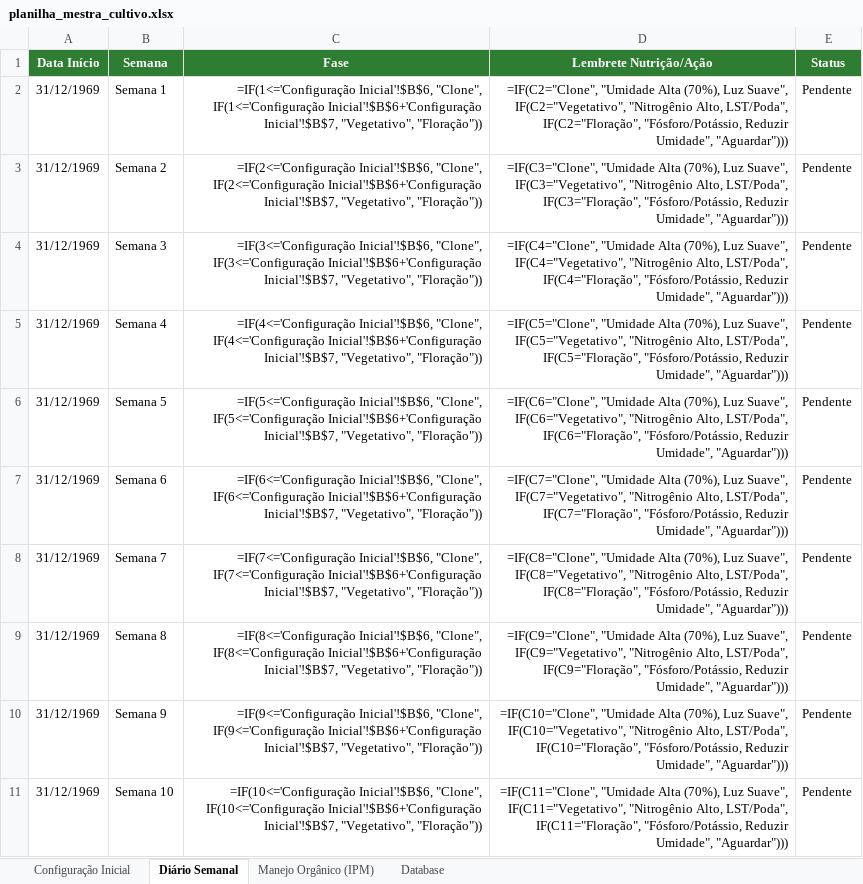
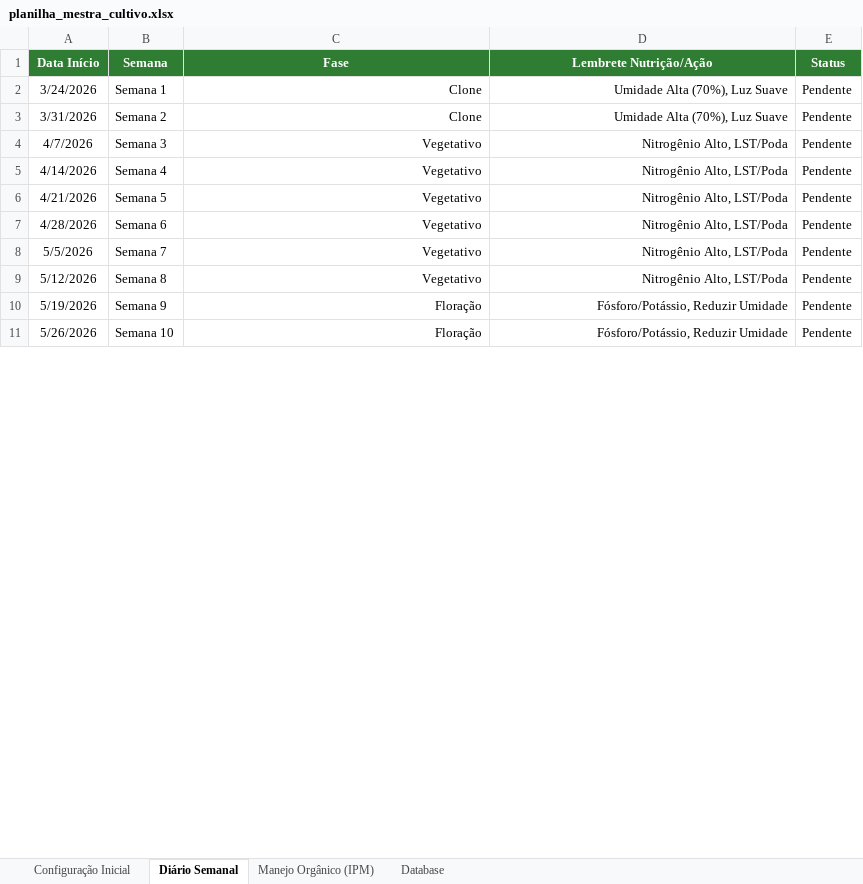
Before and after one commit to flordeminas/portal-flordeminas, an Excel workbook: assets/planilha_mestra_cultivo.xlsx, sheet Diário Semanal, drawn as a sheet; only a part is shown; values as stored, in another font and other column widths than the file's, no borders; formulas without a stored value are shown as written; the diff covers the shown part only; the diff names each change by its address in the sheet, - before the commit and + after, or states it on an @@ line.

```diff
--- a/assets/planilha_mestra_cultivo.xlsx (sheet Diário Semanal)
+++ b/assets/planilha_mestra_cultivo.xlsx (sheet Diário Semanal)
-A2 (Data Início): 31/12/1969
+A2 (Data Início): 3/24/2026
-C2 (Fase): =IF(1<='Configuração Inicial'!$B$6, "Clone", IF(1<='Configuração Inicial'!$B$6+'Configuração Inicial'!$B$7, "Vegetativo", "Floração"))
+C2 (Fase): Clone
-D2 (Lembrete Nutrição/Ação): =IF(C2="Clone", "Umidade Alta (70%), Luz Suave", IF(C2="Vegetativo", "Nitrogênio Alto, LST/Poda", IF(C2="Floração", "Fósforo/Potássio, Reduzir Umidade", "Aguardar")))
+D2 (Lembrete Nutrição/Ação): Umidade Alta (70%), Luz Suave
-A3 (Data Início): 31/12/1969
+A3 (Data Início): 3/31/2026
-C3 (Fase): =IF(2<='Configuração Inicial'!$B$6, "Clone", IF(2<='Configuração Inicial'!$B$6+'Configuração Inicial'!$B$7, "Vegetativo", "Floração"))
+C3 (Fase): Clone
-D3 (Lembrete Nutrição/Ação): =IF(C3="Clone", "Umidade Alta (70%), Luz Suave", IF(C3="Vegetativo", "Nitrogênio Alto, LST/Poda", IF(C3="Floração", "Fósforo/Potássio, Reduzir Umidade", "Aguardar")))
+D3 (Lembrete Nutrição/Ação): Umidade Alta (70%), Luz Suave
-A4 (Data Início): 31/12/1969
+A4 (Data Início): 4/7/2026
-C4 (Fase): =IF(3<='Configuração Inicial'!$B$6, "Clone", IF(3<='Configuração Inicial'!$B$6+'Configuração Inicial'!$B$7, "Vegetativo", "Floração"))
+C4 (Fase): Vegetativo
-D4 (Lembrete Nutrição/Ação): =IF(C4="Clone", "Umidade Alta (70%), Luz Suave", IF(C4="Vegetativo", "Nitrogênio Alto, LST/Poda", IF(C4="Floração", "Fósforo/Potássio, Reduzir Umidade", "Aguardar")))
+D4 (Lembrete Nutrição/Ação): Nitrogênio Alto, LST/Poda
-A5 (Data Início): 31/12/1969
+A5 (Data Início): 4/14/2026
-C5 (Fase): =IF(4<='Configuração Inicial'!$B$6, "Clone", IF(4<='Configuração Inicial'!$B$6+'Configuração Inicial'!$B$7, "Vegetativo", "Floração"))
+C5 (Fase): Vegetativo
-D5 (Lembrete Nutrição/Ação): =IF(C5="Clone", "Umidade Alta (70%), Luz Suave", IF(C5="Vegetativo", "Nitrogênio Alto, LST/Poda", IF(C5="Floração", "Fósforo/Potássio, Reduzir Umidade", "Aguardar")))
+D5 (Lembrete Nutrição/Ação): Nitrogênio Alto, LST/Poda
-A6 (Data Início): 31/12/1969
+A6 (Data Início): 4/21/2026
-C6 (Fase): =IF(5<='Configuração Inicial'!$B$6, "Clone", IF(5<='Configuração Inicial'!$B$6+'Configuração Inicial'!$B$7, "Vegetativo", "Floração"))
+C6 (Fase): Vegetativo
-D6 (Lembrete Nutrição/Ação): =IF(C6="Clone", "Umidade Alta (70%), Luz Suave", IF(C6="Vegetativo", "Nitrogênio Alto, LST/Poda", IF(C6="Floração", "Fósforo/Potássio, Reduzir Umidade", "Aguardar")))
+D6 (Lembrete Nutrição/Ação): Nitrogênio Alto, LST/Poda
-A7 (Data Início): 31/12/1969
+A7 (Data Início): 4/28/2026
-C7 (Fase): =IF(6<='Configuração Inicial'!$B$6, "Clone", IF(6<='Configuração Inicial'!$B$6+'Configuração Inicial'!$B$7, "Vegetativo", "Floração"))
+C7 (Fase): Vegetativo
-D7 (Lembrete Nutrição/Ação): =IF(C7="Clone", "Umidade Alta (70%), Luz Suave", IF(C7="Vegetativo", "Nitrogênio Alto, LST/Poda", IF(C7="Floração", "Fósforo/Potássio, Reduzir Umidade", "Aguardar")))
+D7 (Lembrete Nutrição/Ação): Nitrogênio Alto, LST/Poda
-A8 (Data Início): 31/12/1969
+A8 (Data Início): 5/5/2026
-C8 (Fase): =IF(7<='Configuração Inicial'!$B$6, "Clone", IF(7<='Configuração Inicial'!$B$6+'Configuração Inicial'!$B$7, "Vegetativo", "Floração"))
+C8 (Fase): Vegetativo
-D8 (Lembrete Nutrição/Ação): =IF(C8="Clone", "Umidade Alta (70%), Luz Suave", IF(C8="Vegetativo", "Nitrogênio Alto, LST/Poda", IF(C8="Floração", "Fósforo/Potássio, Reduzir Umidade", "Aguardar")))
+D8 (Lembrete Nutrição/Ação): Nitrogênio Alto, LST/Poda
-A9 (Data Início): 31/12/1969
+A9 (Data Início): 5/12/2026
-C9 (Fase): =IF(8<='Configuração Inicial'!$B$6, "Clone", IF(8<='Configuração Inicial'!$B$6+'Configuração Inicial'!$B$7, "Vegetativo", "Floração"))
+C9 (Fase): Vegetativo
-D9 (Lembrete Nutrição/Ação): =IF(C9="Clone", "Umidade Alta (70%), Luz Suave", IF(C9="Vegetativo", "Nitrogênio Alto, LST/Poda", IF(C9="Floração", "Fósforo/Potássio, Reduzir Umidade", "Aguardar")))
+D9 (Lembrete Nutrição/Ação): Nitrogênio Alto, LST/Poda
-A10 (Data Início): 31/12/1969
+A10 (Data Início): 5/19/2026
-C10 (Fase): =IF(9<='Configuração Inicial'!$B$6, "Clone", IF(9<='Configuração Inicial'!$B$6+'Configuração Inicial'!$B$7, "Vegetativo", "Floração"))
+C10 (Fase): Floração
-D10 (Lembrete Nutrição/Ação): =IF(C10="Clone", "Umidade Alta (70%), Luz Suave", IF(C10="Vegetativo", "Nitrogênio Alto, LST/Poda", IF(C10="Floração", "Fósforo/Potássio, Reduzir Umidade", "Aguardar")))
+D10 (Lembrete Nutrição/Ação): Fósforo/Potássio, Reduzir Umidade
-A11 (Data Início): 31/12/1969
+A11 (Data Início): 5/26/2026
-C11 (Fase): =IF(10<='Configuração Inicial'!$B$6, "Clone", IF(10<='Configuração Inicial'!$B$6+'Configuração Inicial'!$B$7, "Vegetativo", "Floração"))
+C11 (Fase): Floração
-D11 (Lembrete Nutrição/Ação): =IF(C11="Clone", "Umidade Alta (70%), Luz Suave", IF(C11="Vegetativo", "Nitrogênio Alto, LST/Poda", IF(C11="Floração", "Fósforo/Potássio, Reduzir Umidade", "Aguardar")))
+D11 (Lembrete Nutrição/Ação): Fósforo/Potássio, Reduzir Umidade
```
Also changed, not shown: 30 edited cells elsewhere in this sheet, sheet Manejo Orgânico (IPM), sheet Configuração Inicial, 21 other files.
